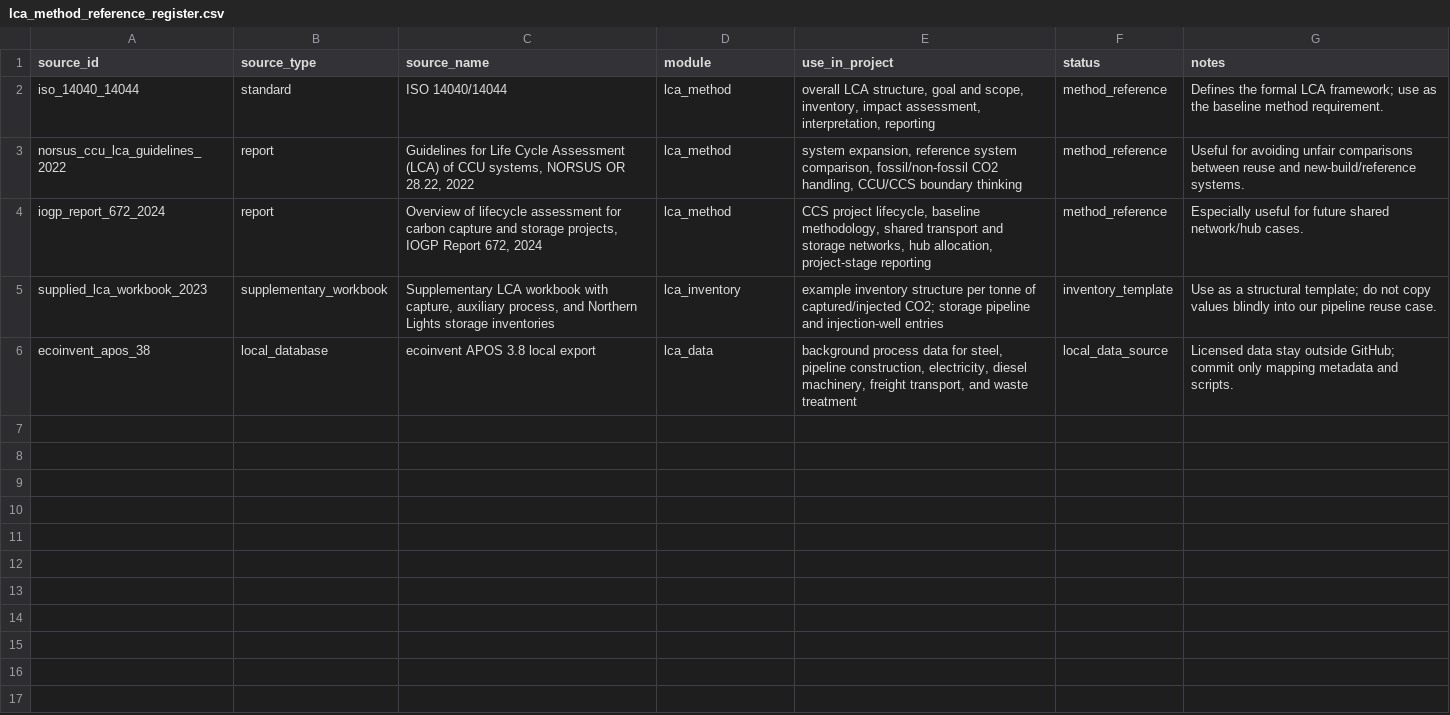
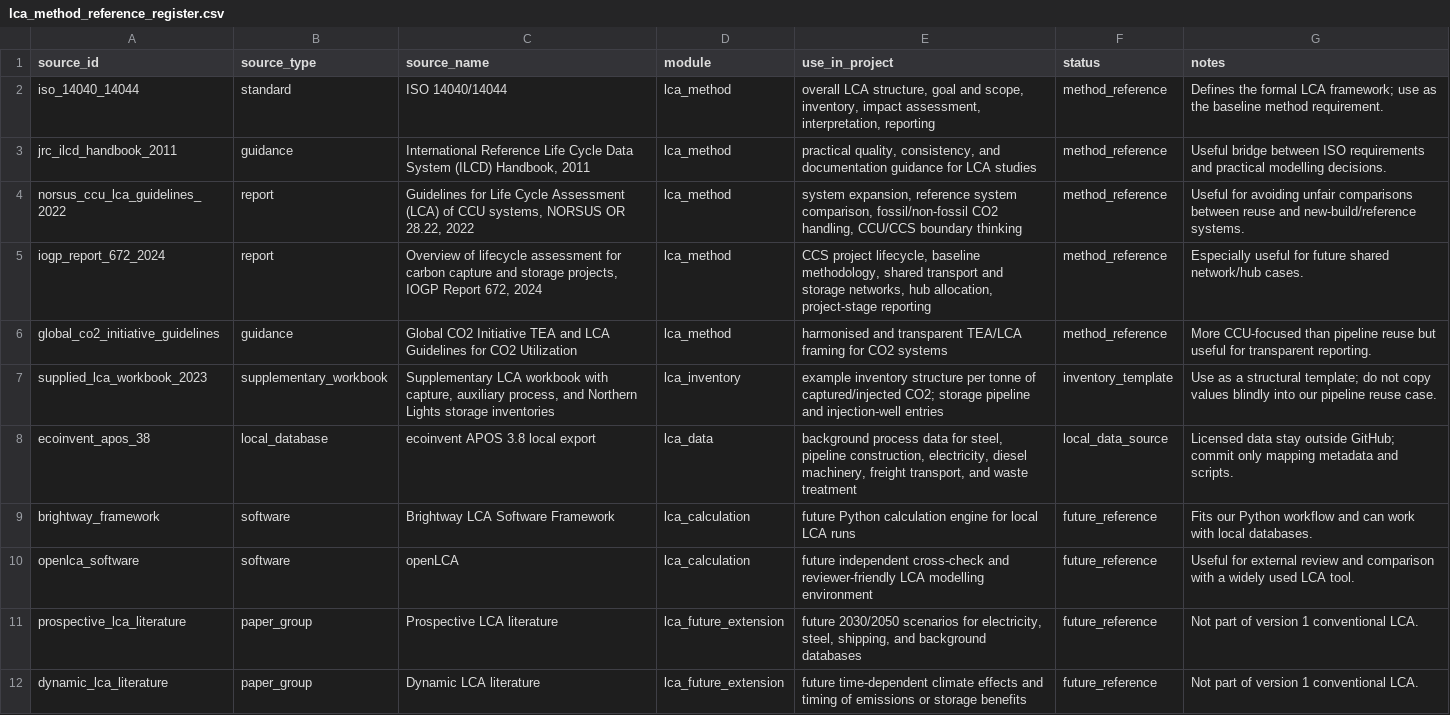
Before and after one commit to amirjahanbakhsh/Repurposing-Pipelines, a CSV file: data/validation/lca_method_reference_register.csv, drawn as a sheet.

```diff
--- a/data/validation/lca_method_reference_register.csv
+++ b/data/validation/lca_method_reference_register.csv
@@ -2,5 +2,11 @@ source_id,source_type,source_name,module,use_in_project,status,notes
 iso_14040_14044,standard,ISO 14040/14044,lca_method,"overall LCA structure, goal and scope, inventory, impact assessment, interpretation, reporting",method_reference,Defines the formal LCA framework; use as the baseline method requirement.
+jrc_ilcd_handbook_2011,guidance,"International Reference Life Cycle Data System (ILCD) Handbook, 2011",lca_method,"practical quality, consistency, and documentation guidance for LCA studies",method_reference,Useful bridge between ISO requirements and practical modelling decisions.
 norsus_ccu_lca_guidelines_2022,report,"Guidelines for Life Cycle Assessment (LCA) of CCU systems, NORSUS OR 28.22, 2022",lca_method,"system expansion, reference system comparison, fossil/non-fossil CO2 handling, CCU/CCS boundary thinking",method_reference,Useful for avoiding unfair comparisons between reuse and new-build/reference systems.
 iogp_report_672_2024,report,"Overview of lifecycle assessment for carbon capture and storage projects, IOGP Report 672, 2024",lca_method,"CCS project lifecycle, baseline methodology, shared transport and storage networks, hub allocation, project-stage reporting",method_reference,Especially useful for future shared network/hub cases.
+global_co2_initiative_guidelines,guidance,"Global CO2 Initiative TEA and LCA Guidelines for CO2 Utilization",lca_method,"harmonised and transparent TEA/LCA framing for CO2 systems",method_reference,More CCU-focused than pipeline reuse but useful for transparent reporting.
 supplied_lca_workbook_2023,supplementary_workbook,"Supplementary LCA workbook with capture, auxiliary process, and Northern Lights storage inventories",lca_inventory,example inventory structure per tonne of captured/injected CO2; storage pipeline and injection-well entries,inventory_template,Use as a structural template; do not copy values blindly into our pipeline reuse case.
 ecoinvent_apos_38,local_database,ecoinvent APOS 3.8 local export,lca_data,"background process data for steel, pipeline construction, electricity, diesel machinery, freight transport, and waste treatment",local_data_source,Licensed data stay outside GitHub; commit only mapping metadata and scripts.
+brightway_framework,software,Brightway LCA Software Framework,lca_calculation,"future Python calculation engine for local LCA runs",future_reference,Fits our Python workflow and can work with local databases.
+openlca_software,software,openLCA,lca_calculation,"future independent cross-check and reviewer-friendly LCA modelling environment",future_reference,Useful for external review and comparison with a widely used LCA tool.
+prospective_lca_literature,paper_group,Prospective LCA literature,lca_future_extension,"future 2030/2050 scenarios for electricity, steel, shipping, and background databases",future_reference,Not part of version 1 conventional LCA.
+dynamic_lca_literature,paper_group,Dynamic LCA literature,lca_future_extension,"future time-dependent climate effects and timing of emissions or storage benefits",future_reference,Not part of version 1 conventional LCA.
```
Also changed, not shown: 4 other files.
